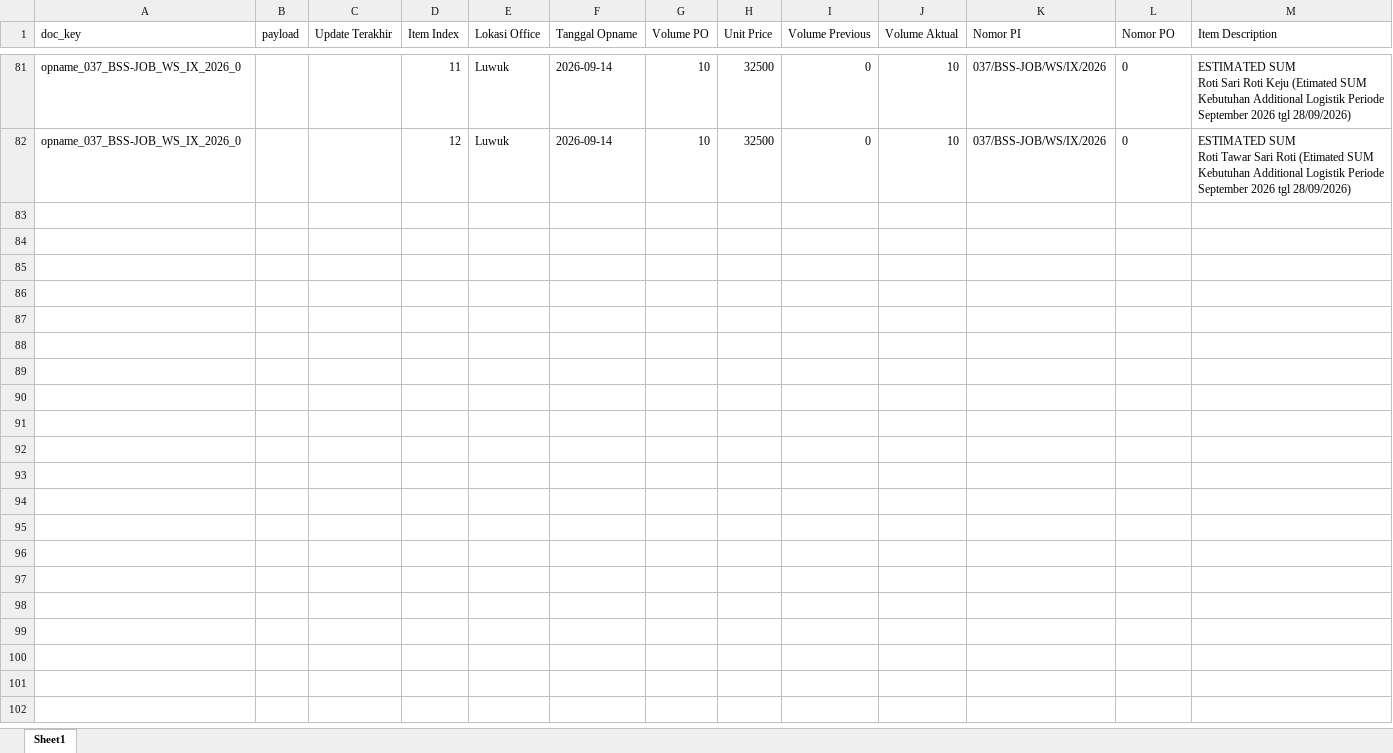
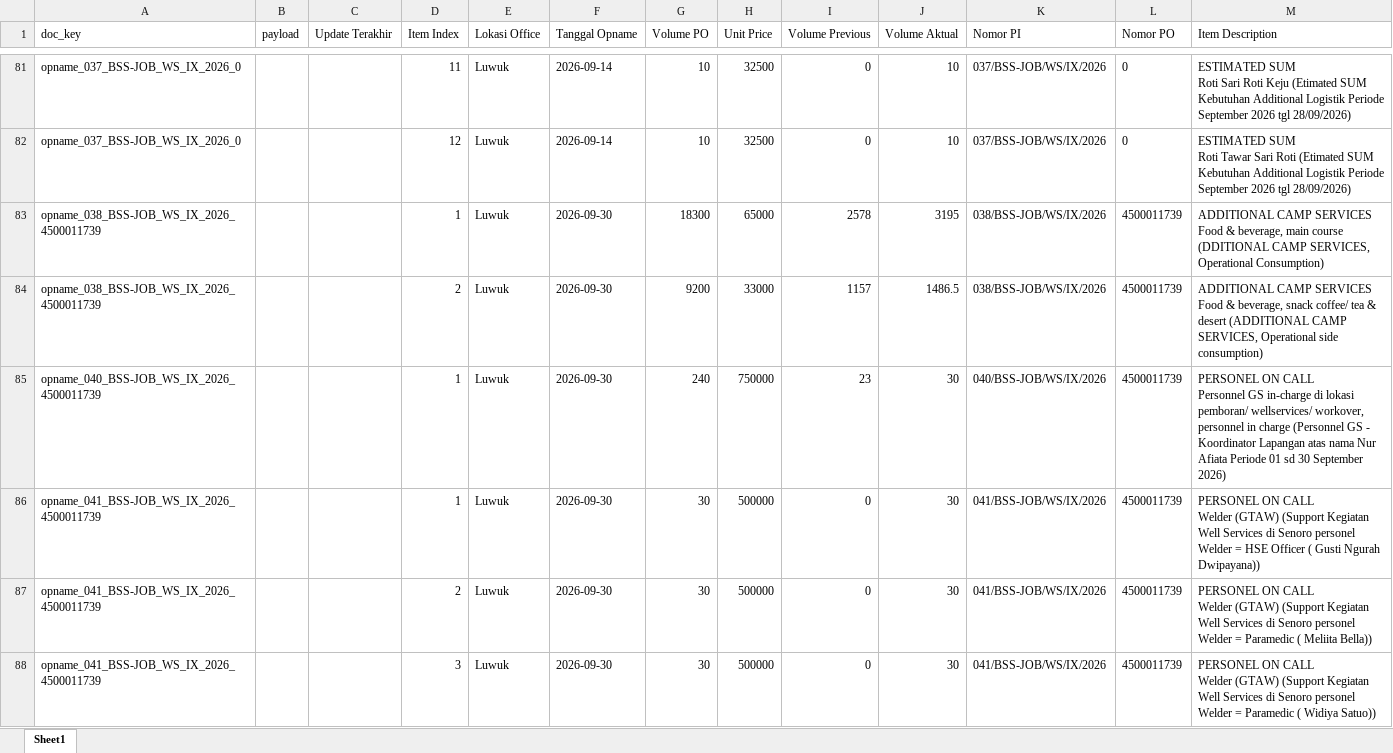
Before and after one commit to onesimussuriadi-coding/Dashboard-Proforma-Invoice-General-Services, an Excel workbook: database_penyimpanan_aman/database_opname_parameter.xlsx, sheet Sheet1, drawn as a sheet; only a part is shown, gaps mark what is left out; values as stored, in another font and other column widths than the file's, no borders; ↵ is a line break in a cell; the diff covers the shown part only; the diff names each change by its address in the sheet, - before the commit and + after, or states it on an @@ line.

```diff
--- a/database_penyimpanan_aman/database_opname_parameter.xlsx (sheet Sheet1)
+++ b/database_penyimpanan_aman/database_opname_parameter.xlsx (sheet Sheet1)
+row 83: opname_038_BSS-JOB_WS_IX_2026_4500011739 |  |  | 1 | Luwuk | 2026-09-30 | 18300 | 65000 | 2578 | 3195 | 038/BSS-JOB/WS/IX/2026 | 4500011739 | ADDITIONAL CAMP SERVICES ↵ Food & beverage, main course (DDITIONAL CAMP SERVICES, Operational Consumption)
+row 84: opname_038_BSS-JOB_WS_IX_2026_4500011739 |  |  | 2 | Luwuk | 2026-09-30 | 9200 | 33000 | 1157 | 1486.5 | 038/BSS-JOB/WS/IX/2026 | 4500011739 | ADDITIONAL CAMP SERVICES ↵ Food & beverage, snack coffee/ tea & desert (ADDITIONAL CAMP SERVICES, Operational side consumption)
+row 85: opname_040_BSS-JOB_WS_IX_2026_4500011739 |  |  | 1 | Luwuk | 2026-09-30 | 240 | 750000 | 23 | 30 | 040/BSS-JOB/WS/IX/2026 | 4500011739 | PERSONEL ON CALL ↵ Personnel GS in-charge di lokasi pemboran/ wellservices/ workover, personnel in charge (Personnel GS - Koordinator Lapangan atas nama Nur Afiata Periode 01 sd 30 September 2026)
+row 86: opname_041_BSS-JOB_WS_IX_2026_4500011739 |  |  | 1 | Luwuk | 2026-09-30 | 30 | 500000 | 0 | 30 | 041/BSS-JOB/WS/IX/2026 | 4500011739 | PERSONEL ON CALL ↵ Welder (GTAW) (Support Kegiatan Well Services di Senoro personel Welder = HSE Officer ( Gusti Ngurah Dwipayana))
+row 87: opname_041_BSS-JOB_WS_IX_2026_4500011739 |  |  | 2 | Luwuk | 2026-09-30 | 30 | 500000 | 0 | 30 | 041/BSS-JOB/WS/IX/2026 | 4500011739 | PERSONEL ON CALL ↵ Welder (GTAW) (Support Kegiatan Well Services di Senoro personel Welder = Paramedic ( Meliita Bella))
+row 88: opname_041_BSS-JOB_WS_IX_2026_4500011739 |  |  | 3 | Luwuk | 2026-09-30 | 30 | 500000 | 0 | 30 | 041/BSS-JOB/WS/IX/2026 | 4500011739 | PERSONEL ON CALL ↵ Welder (GTAW) (Support Kegiatan Well Services di Senoro personel Welder = Paramedic ( Widiya Satuo))
```
Also changed, not shown: 15 added rows elsewhere in this sheet, database_penyimpanan_aman/database_bamp_tersimpan.xlsx, database_penyimpanan_aman/database_basp_tersimpan.xlsx, 20 other files.
